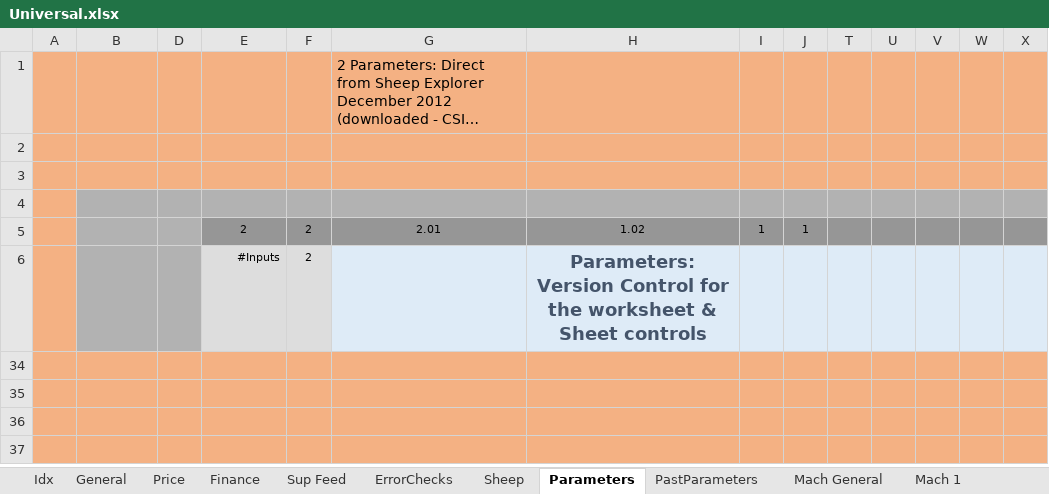
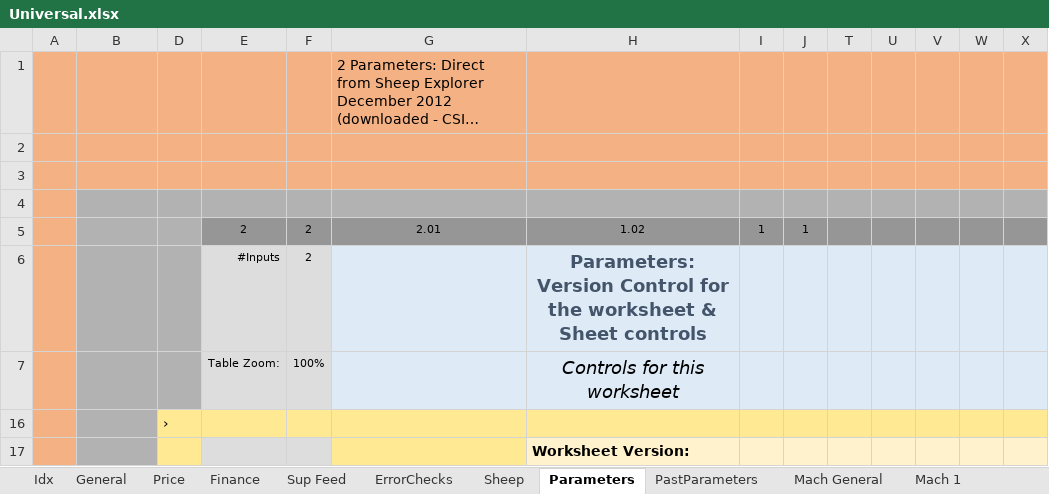
Before and after one commit to youngmr290/Australian-Farm-Optimisation-Model, an Excel workbook: Universal.xlsx, sheet Parameters, drawn as a sheet; only a part is shown; the shorter side is filled out with more unchanged rows; long unchanged cells end in …; values as stored, in another font and other column widths than the file's, no borders; rows hold the shown columns only; the diff covers the shown part only; the diff names each change by its address in the sheet, - before the commit and + after, or states it on an @@ line.

```diff
--- a/Universal.xlsx (sheet Parameters)
+++ b/Universal.xlsx (sheet Parameters)
@@ row 7 unhidden:  |  |  | Table Zoom: | 100% |  | Controls for this worksheet @@
@@ row 16 unhidden:  | 07Ғreeze | › @@
@@ row 17 unhidden:  |  |  |  |  |  | Worksheet Version: @@
```
Also changed, not shown: 1 added row, 2 hidden or unhidden rows, 3 edited cells and cell formats elsewhere in this sheet, sheet Mach 2, sheet Mach 1, hidden cells.
